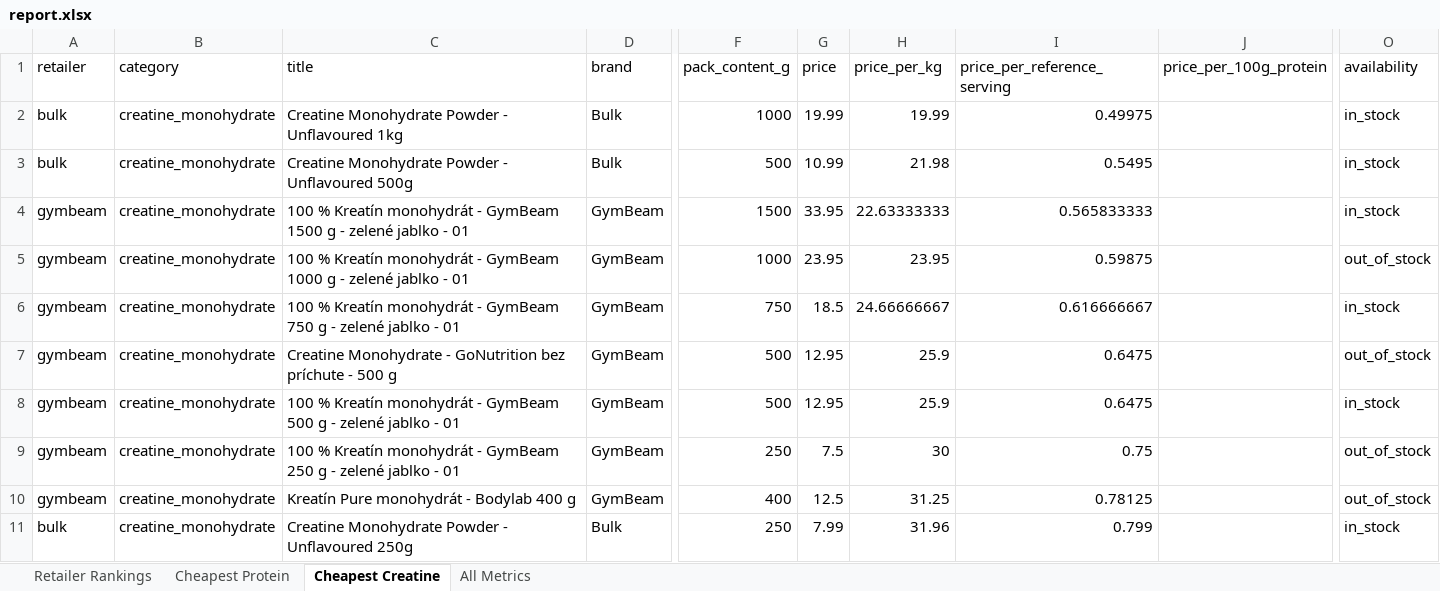
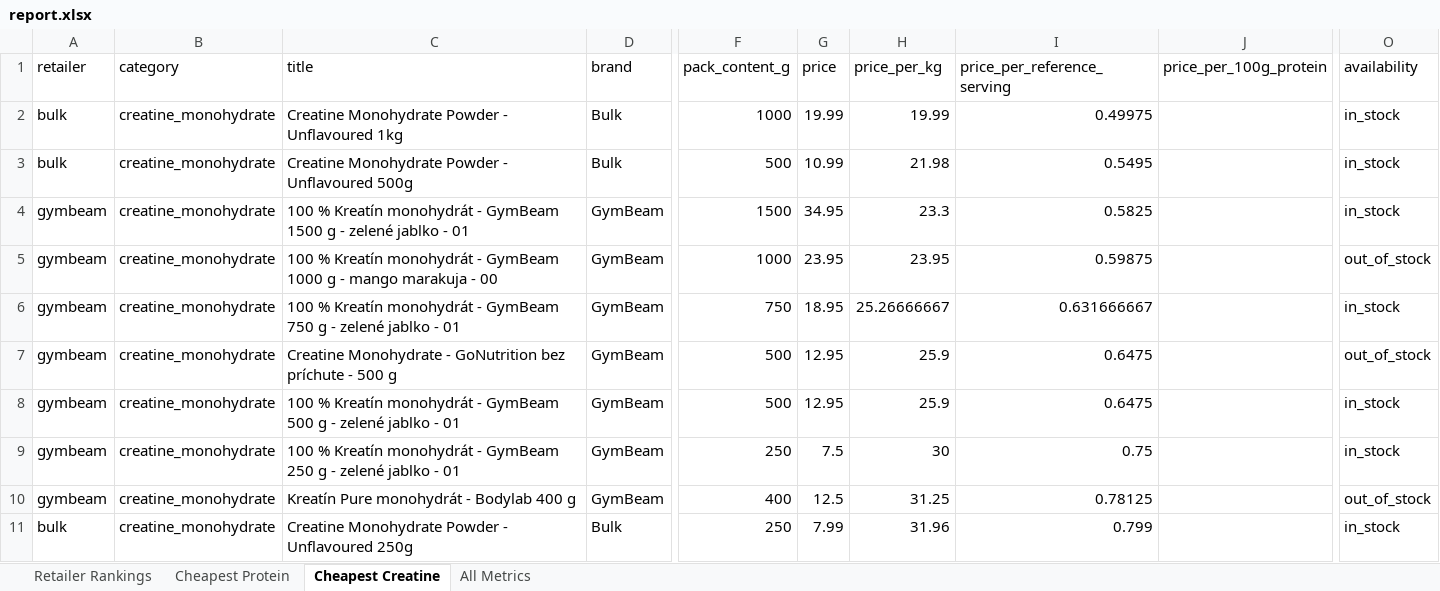
Before and after one commit to ToxicMinds/Web-Scr, an Excel workbook: artifacts/reports/report.xlsx, sheet Cheapest Creatine, drawn as a sheet; only a part is shown, gaps mark what is left out; values as stored, in another font and other column widths than the file's, no borders; the diff covers the shown part only; the diff names each change by its address in the sheet, - before the commit and + after, or states it on an @@ line.

```diff
--- a/artifacts/reports/report.xlsx (sheet Cheapest Creatine)
+++ b/artifacts/reports/report.xlsx (sheet Cheapest Creatine)
-G4 (price): 33.95
+G4 (price): 34.95
-H4 (price_per_kg): 22.63333333
+H4 (price_per_kg): 23.3
-I4 (price_per_reference_serving): 0.565833333
+I4 (price_per_reference_serving): 0.5825
-C5 (title): …g - zelené jablko - 01
+C5 (title): …g - mango marakuja - 00
-G6 (price): 18.5
+G6 (price): 18.95
-H6 (price_per_kg): 24.66666667
+H6 (price_per_kg): 25.26666667
-I6 (price_per_reference_serving): 0.616666667
+I6 (price_per_reference_serving): 0.631666667
-O9 (availability): out_of_stock
+O9 (availability): in_stock
```
Also changed, not shown: 3 removed rows elsewhere in this sheet, sheet All Metrics, sheet Retailer Rankings, web/public/reports/report.xlsx, 13 other files.
